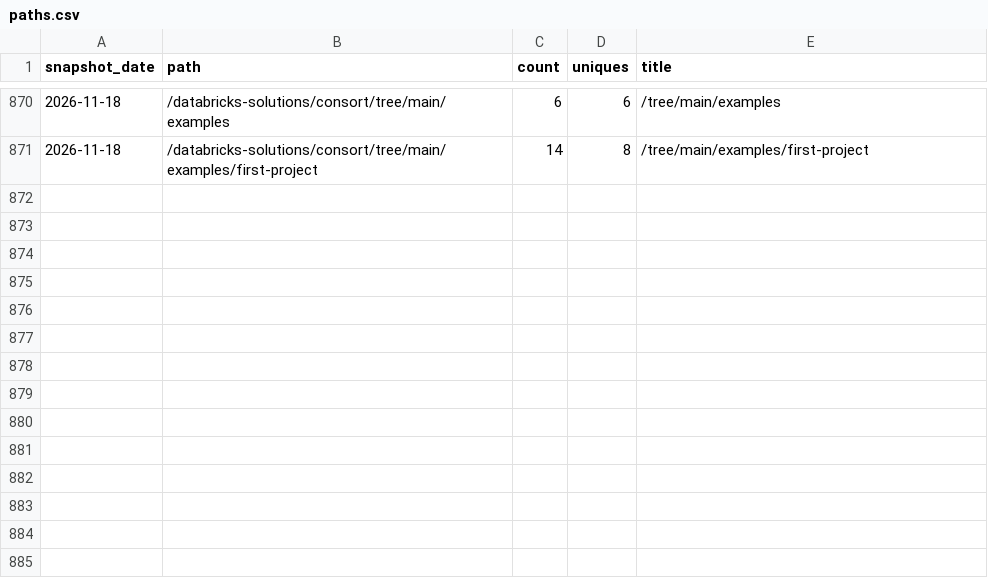
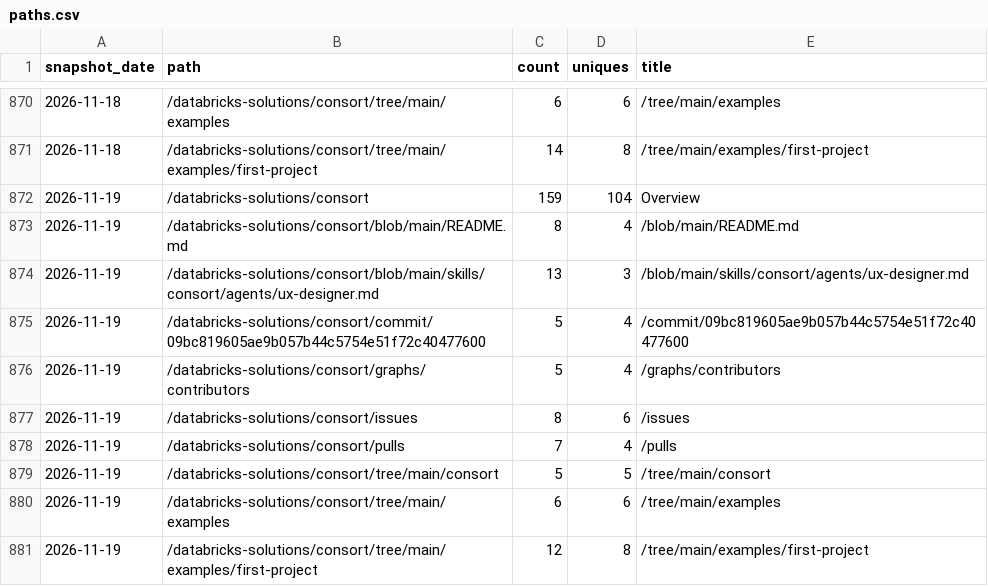
Before and after one commit to databricks-solutions/consort, a CSV file: traffic/paths.csv, drawn as a sheet; only a part is shown, gaps mark what is left out; the diff names each change by its address in the sheet, - before the commit and + after, or states it on an @@ line.

Commit message:
chore(traffic): record daily clones, views, referrers, paths, repo stats

```diff
--- a/traffic/paths.csv
+++ b/traffic/paths.csv
+row 872: 2026-11-19 | /databricks-solutions/consort | 159 | 104 | Overview
+row 873: 2026-11-19 | /databricks-solutions/consort/blob/main/README.md | 8 | 4 | /blob/main/README.md
+row 874: 2026-11-19 | /databricks-solutions/consort/blob/main/skills/consort/agents/ux-designer.md | 13 | 3 | /blob/main/skills/consort/agents/ux-designer.md
+row 875: 2026-11-19 | /databricks-solutions/consort/commit/09bc819605ae9b057b44c5754e51f72c40477600 | 5 | 4 | /commit/09bc819605ae9b057b44c5754e51f72c40477600
+row 876: 2026-11-19 | /databricks-solutions/consort/graphs/contributors | 5 | 4 | /graphs/contributors
+row 877: 2026-11-19 | /databricks-solutions/consort/issues | 8 | 6 | /issues
+row 878: 2026-11-19 | /databricks-solutions/consort/pulls | 7 | 4 | /pulls
+row 879: 2026-11-19 | /databricks-solutions/consort/tree/main/consort | 5 | 5 | /tree/main/consort
+row 880: 2026-11-19 | /databricks-solutions/consort/tree/main/examples | 6 | 6 | /tree/main/examples
+row 881: 2026-11-19 | /databricks-solutions/consort/tree/main/examples/first-project | 12 | 8 | /tree/main/examples/first-project
```
Also changed, not shown: traffic/clones.csv, traffic/referrers.csv, 2 other files.
